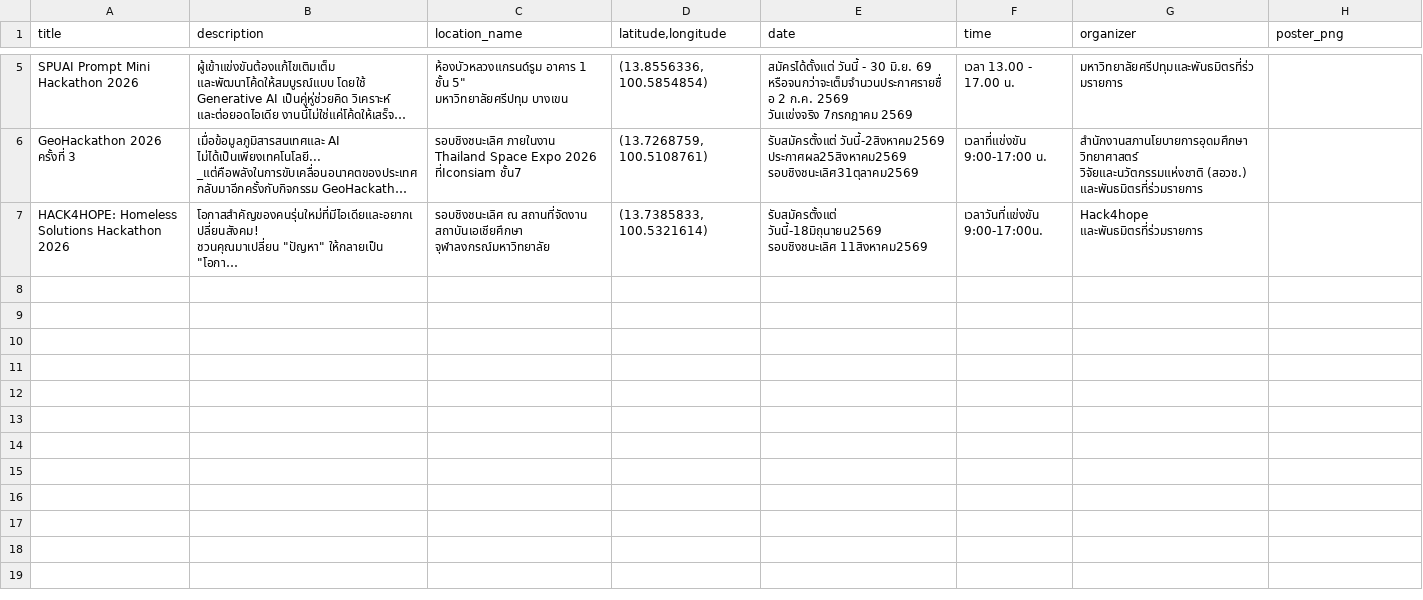
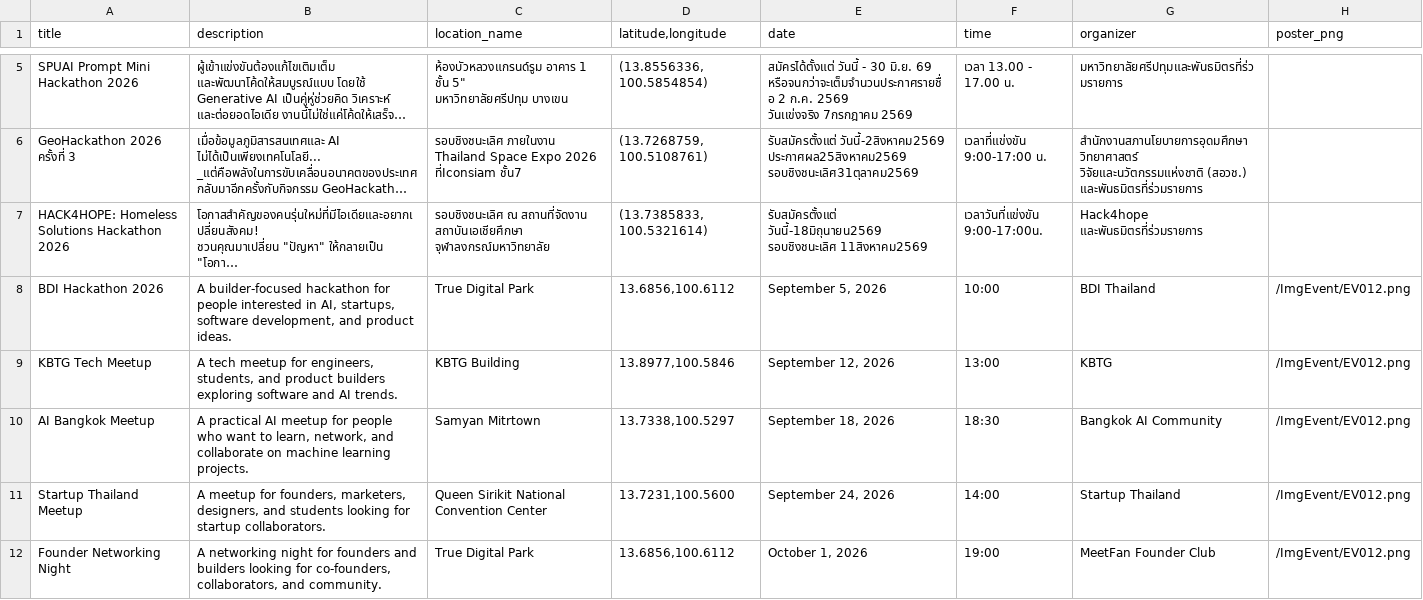
Before and after one commit to siwakron12/Meetfan, a CSV file: src/data/events/founder-hackathon.csv, drawn as a sheet; only a part is shown, gaps mark what is left out; long unchanged cells end in …; the diff names each change by its address in the sheet, - before the commit and + after, or states it on an @@ line.

```diff
--- a/src/data/events/founder-hackathon.csv
+++ b/src/data/events/founder-hackathon.csv
+row 8: BDI Hackathon 2026 | A builder-focused hackathon for people interested in AI, startups, software development, and product ideas. | True Digital Park | 13.6856,100.6112 | September 5, 2026 | 10:00 | BDI Thailand | /ImgEvent/EV012.png
+row 9: KBTG Tech Meetup | A tech meetup for engineers, students, and product builders exploring software and AI trends. | KBTG Building | 13.8977,100.5846 | September 12, 2026 | 13:00 | KBTG | /ImgEvent/EV012.png
+row 10: AI Bangkok Meetup | A practical AI meetup for people who want to learn, network, and collaborate on machine learning projects. | Samyan Mitrtown | 13.7338,100.5297 | September 18, 2026 | 18:30 | Bangkok AI Community | /ImgEvent/EV012.png
+row 11: Startup Thailand Meetup | A meetup for founders, marketers, designers, and students looking for startup collaborators. | Queen Sirikit National Convention Center | 13.7231,100.5600 | September 24, 2026 | 14:00 | Startup Thailand | /ImgEvent/EV012.png
+row 12: Founder Networking Night | A networking night for founders and builders looking for co-founders, collaborators, and community. | True Digital Park | 13.6856,100.6112 | October 1, 2026 | 19:00 | MeetFan Founder Club | /ImgEvent/EV012.png
```
Also changed, not shown: 37 other files.
